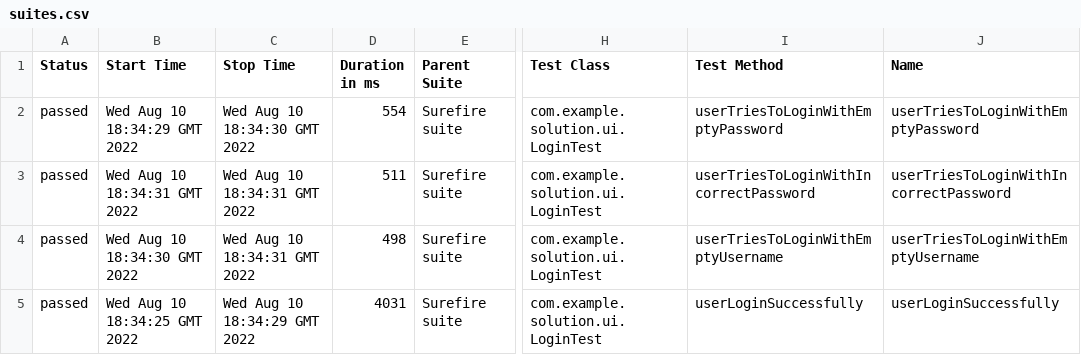
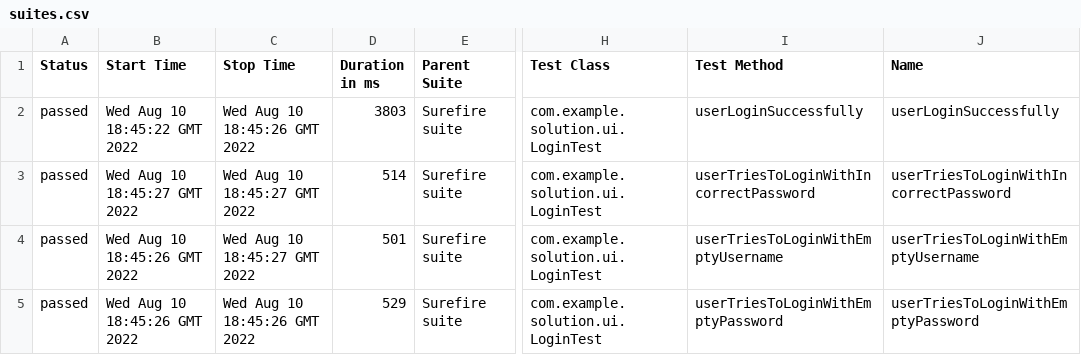
Before and after one commit to olga27zl/solution, a CSV file: 1/data/suites.csv, drawn as a sheet; only a part is shown, gaps mark what is left out; the diff names each change by its address in the sheet, - before the commit and + after, or states it on an @@ line.

```diff
--- a/1/data/suites.csv
+++ b/1/data/suites.csv
-B2 (Start Time): Wed Aug 10 18:34:29 GMT 2022
+B2 (Start Time): Wed Aug 10 18:45:22 GMT 2022
-C2 (Stop Time): Wed Aug 10 18:34:30 GMT 2022
+C2 (Stop Time): Wed Aug 10 18:45:26 GMT 2022
-D2 (Duration in ms): 554
+D2 (Duration in ms): 3803
-I2 (Test Method): userTriesToLoginWithEmptyPassword
+I2 (Test Method): userLoginSuccessfully
-J2 (Name): userTriesToLoginWithEmptyPassword
+J2 (Name): userLoginSuccessfully
-B3 (Start Time): Wed Aug 10 18:34:31 GMT 2022
+B3 (Start Time): Wed Aug 10 18:45:27 GMT 2022
-C3:C4 (Stop Time): Wed Aug 10 18:34:31 GMT 2022
+C3:C4 (Stop Time): Wed Aug 10 18:45:27 GMT 2022
-D3 (Duration in ms): 511
+D3 (Duration in ms): 514
-B4 (Start Time): Wed Aug 10 18:34:30 GMT 2022
+B4 (Start Time): Wed Aug 10 18:45:26 GMT 2022
-D4 (Duration in ms): 498
+D4 (Duration in ms): 501
-B5 (Start Time): Wed Aug 10 18:34:25 GMT 2022
+B5 (Start Time): Wed Aug 10 18:45:26 GMT 2022
-C5 (Stop Time): Wed Aug 10 18:34:29 GMT 2022
+C5 (Stop Time): Wed Aug 10 18:45:26 GMT 2022
-D5 (Duration in ms): 4031
+D5 (Duration in ms): 529
-I5 (Test Method): userLoginSuccessfully
+I5 (Test Method): userTriesToLoginWithEmptyPassword
-J5 (Name): userLoginSuccessfully
+J5 (Name): userTriesToLoginWithEmptyPassword
```
Also changed, not shown: 28 other files.
